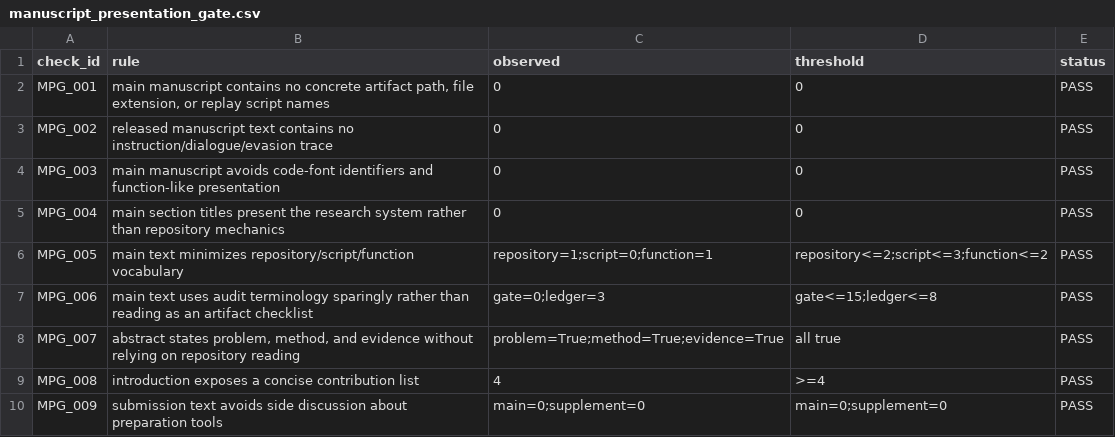
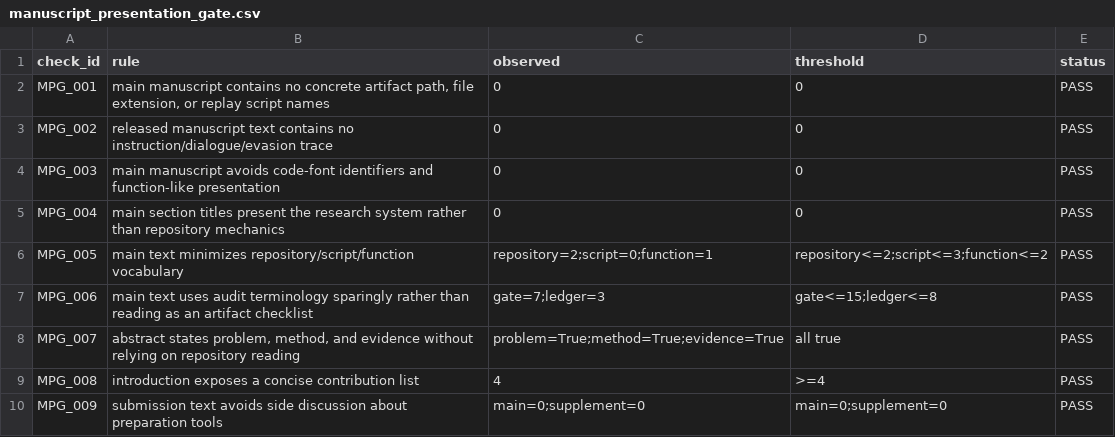
Before and after one commit to Haoyi-Zhang/latticeguard-artifact-3499, a CSV file: artifact/results/manuscript_presentation_gate.csv, drawn as a sheet.

```diff
--- a/artifact/results/manuscript_presentation_gate.csv
+++ b/artifact/results/manuscript_presentation_gate.csv
@@ -5,4 +5,4 @@ MPG_003,main manuscript avoids code-font identifiers and function-like presentat
 MPG_004,main section titles present the research system rather than repository mechanics,0,0,PASS
-MPG_005,main text minimizes repository/script/function vocabulary,repository=1;script=0;function=1,repository<=2;script<=3;function<=2,PASS
-MPG_006,main text uses audit terminology sparingly rather than reading as an artifact checklist,gate=0;ledger=3,gate<=15;ledger<=8,PASS
+MPG_005,main text minimizes repository/script/function vocabulary,repository=2;script=0;function=1,repository<=2;script<=3;function<=2,PASS
+MPG_006,main text uses audit terminology sparingly rather than reading as an artifact checklist,gate=7;ledger=3,gate<=15;ledger<=8,PASS
 MPG_007,"abstract states problem, method, and evidence without relying on repository reading",problem=True;method=True;evidence=True,all true,PASS
```
Also changed, not shown: artifact/evidence/SHA256SUMS.csv, artifact/results/artifact_manifest.csv, 7 other files.
